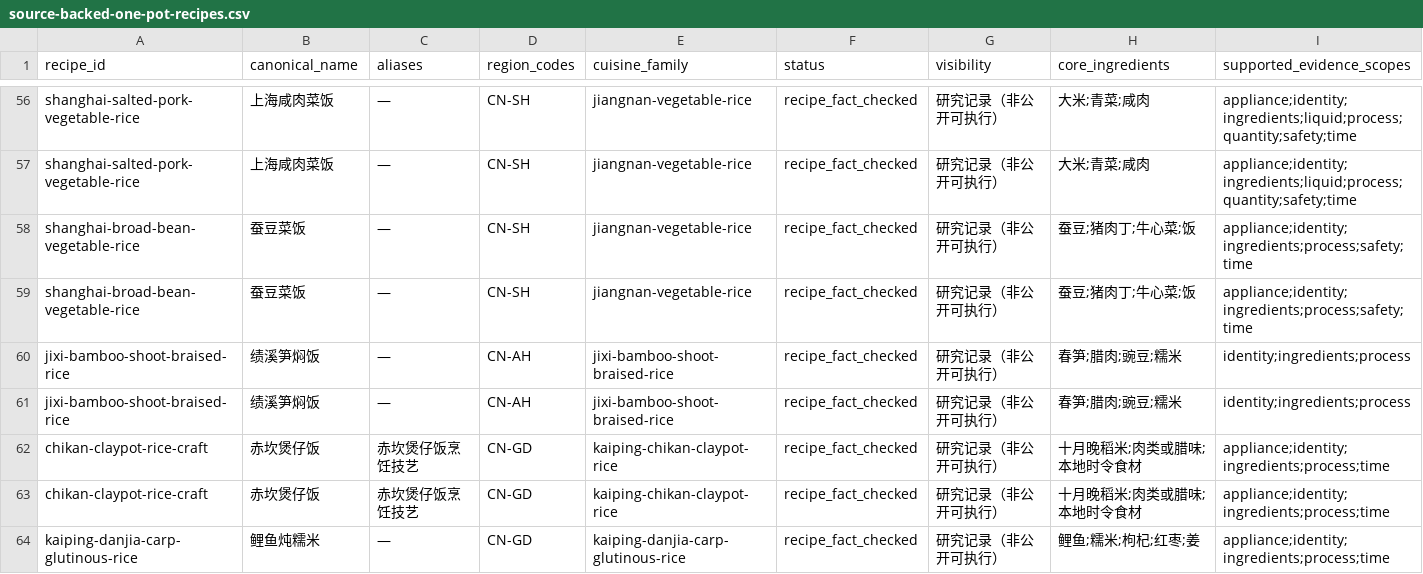
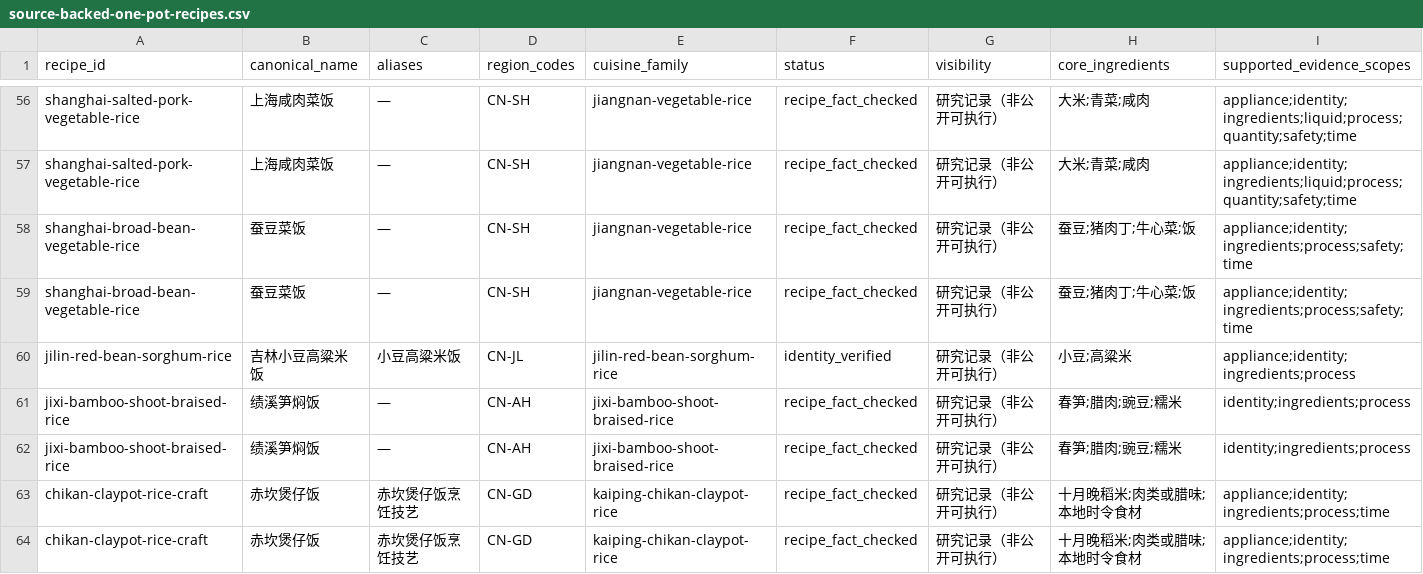
Before and after one commit to liuyuxin01210725-debug/yiguochu, a CSV file: docs/source-backed-one-pot-recipes.csv, drawn as a sheet; only a part is shown, gaps mark what is left out; the shorter side is filled out with more unchanged rows; rows hold the shown columns only; the diff names each change by its address in the sheet, - before the commit and + after, or states it on an @@ line.

Commit message:
data: add Jilin red-bean sorghum rice evidence

```diff
--- a/docs/source-backed-one-pot-recipes.csv
+++ b/docs/source-backed-one-pot-recipes.csv
+row 60: jilin-red-bean-sorghum-rice | 吉林小豆高粱米饭 | 小豆高粱米饭 | CN-JL | jilin-red-bean-sorghum-rice | identity_verified | 研究记录（非公开可执行） | 小豆;高粱米 | appliance;identity;ingredients;process
```
Also changed, not shown: 4 other files.
